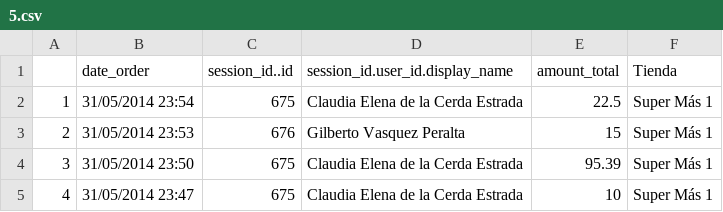
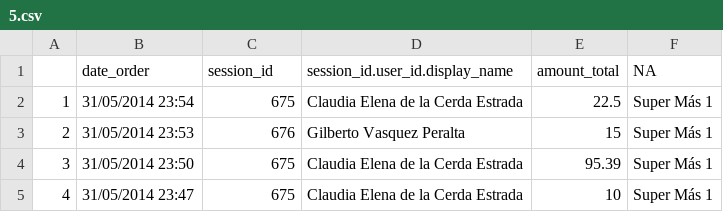
Before and after one commit to iskarwaluyo/SMTicketSalesApp, a CSV file: datos/5.csv, drawn as a sheet; only a part is shown.

```diff
--- a/datos/5.csv
+++ b/datos/5.csv
@@ -1,2 +1,2 @@
-"","date_order","session_id..id","session_id.user_id.display_name","amount_total","Tienda"
+"","date_order","session_id","session_id.user_id.display_name","amount_total","NA"
 "1","31/05/2014 23:54",675,"Claudia Elena de la Cerda Estrada",22.5,"Super Más 1"
```
Also changed, not shown: datos/1.csv, datos/11.csv, 8 other files.
